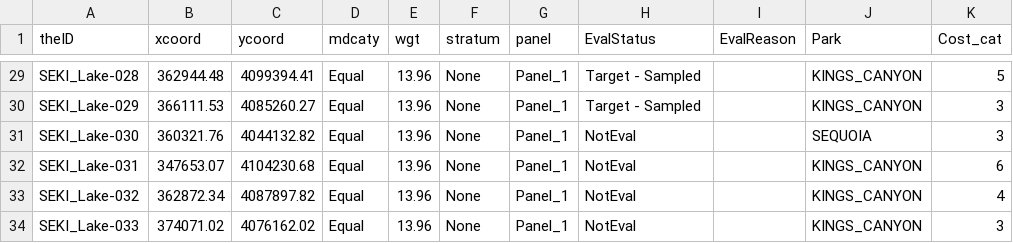
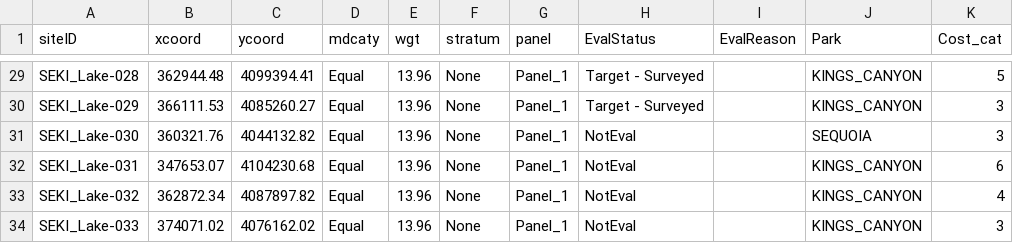
Before and after one commit to tmcd82070/SDrawNPS, a CSV file: data/SEKIlakes_ExampleData.csv, drawn as a sheet; only a part is shown, gaps mark what is left out; the diff covers the shown part only; the diff names each change by its address in the sheet, - before the commit and + after, or states it on an @@ line.

Commit message:
Several changes.  Changed title of equi.GUI interface, replaced file SEKIlakes to updated version, updated analysis console output to include syntax to read in a csv, replaced file Adjwgt_frameNR.R, fixed print to console error of first 10 samples.

```diff
--- a/data/SEKIlakes_ExampleData.csv
+++ b/data/SEKIlakes_ExampleData.csv
-A1: theID
+A1: siteID
-H29:H30 (EvalStatus): Target - Sampled
+H29:H30 (EvalStatus): Target - Surveyed
```
Also changed, not shown: 27 edited cells elsewhere in this file, 10 other files.
